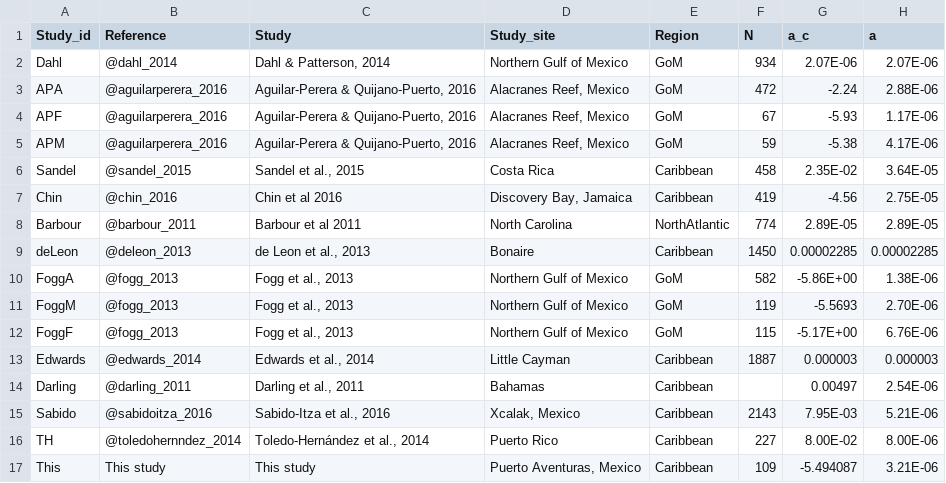
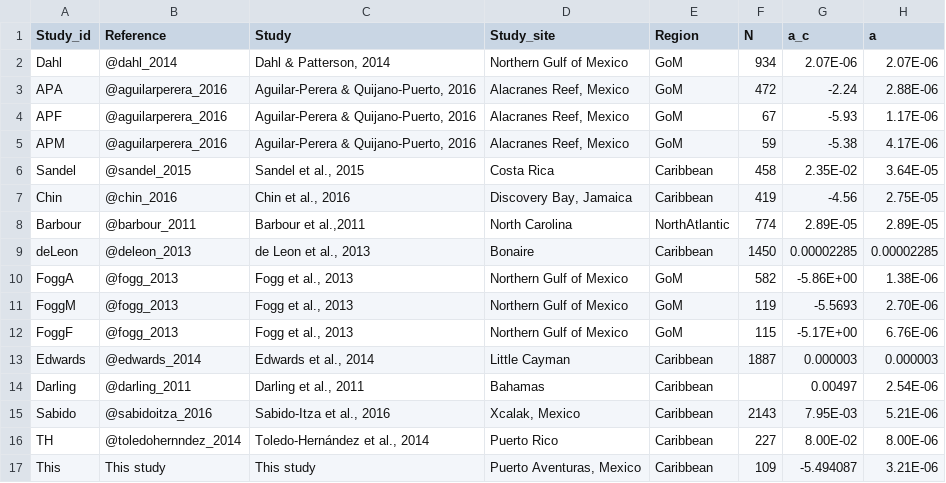
Before and after one commit to anakunz/lionfish_biometry, a CSV file: data/biometric_review.csv, drawn as a sheet; only a part is shown; the diff names each change by its address in the sheet, - before the commit and + after, or states it on an @@ line.

Commit message:
Fixed references in review dataset

```diff
--- a/data/biometric_review.csv
+++ b/data/biometric_review.csv
-C7 (Study): Chin et al 2016
+C7 (Study): Chin et al., 2016
-C8 (Study): Barbour et al 2011
+C8 (Study): Barbour et al.,2011
```
